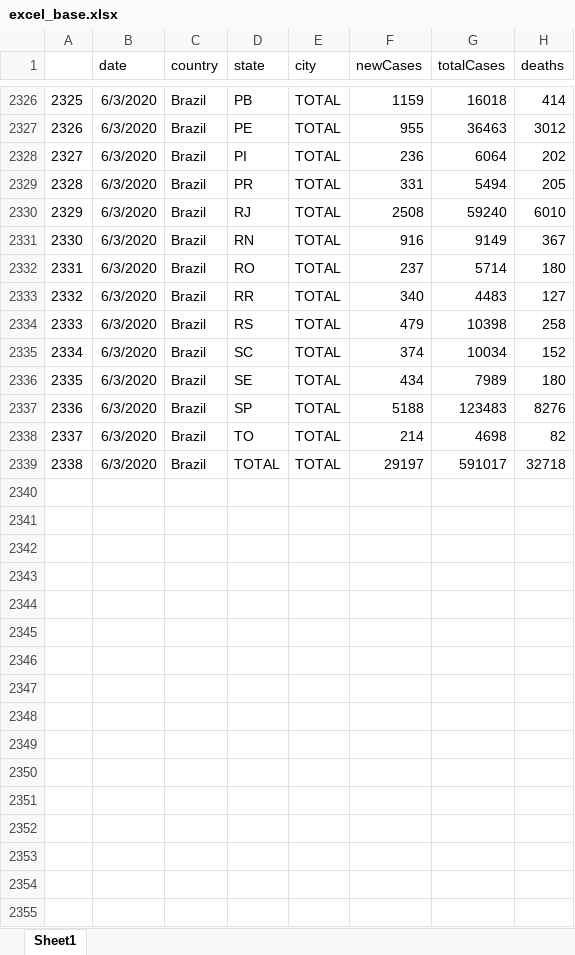
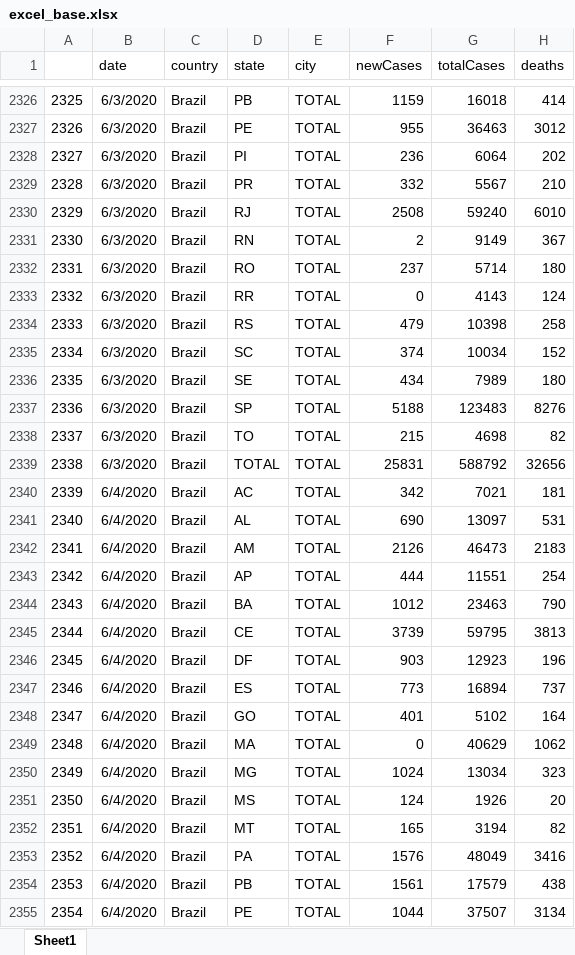
Before and after one commit to padulla/corona_dash, an Excel workbook: docs/excel_base.xlsx, sheet Sheet1, drawn as a sheet; only a part is shown, gaps mark what is left out; values as stored, in another font and other column widths than the file's, no borders; the diff covers the shown part only; the diff names each change by its address in the sheet, - before the commit and + after, or states it on an @@ line.

```diff
--- a/docs/excel_base.xlsx (sheet Sheet1)
+++ b/docs/excel_base.xlsx (sheet Sheet1)
-F2329 (newCases): 331
+F2329 (newCases): 332
-G2329 (totalCases): 5494
+G2329 (totalCases): 5567
-H2329 (deaths): 205
+H2329 (deaths): 210
-F2331 (newCases): 916
+F2331 (newCases): 2
-F2333 (newCases): 340
+F2333 (newCases): 0
-G2333 (totalCases): 4483
+G2333 (totalCases): 4143
-H2333 (deaths): 127
+H2333 (deaths): 124
-F2338 (newCases): 214
+F2338 (newCases): 215
-F2339 (newCases): 29197
+F2339 (newCases): 25831
-G2339 (totalCases): 591017
+G2339 (totalCases): 588792
-H2339 (deaths): 32718
+H2339 (deaths): 32656
+row 2340: 2339 | 6/4/2020 | Brazil | AC | TOTAL | 342 | 7021 | 181
+row 2341: 2340 | 6/4/2020 | Brazil | AL | TOTAL | 690 | 13097 | 531
+row 2342: 2341 | 6/4/2020 | Brazil | AM | TOTAL | 2126 | 46473 | 2183
+row 2343: 2342 | 6/4/2020 | Brazil | AP | TOTAL | 444 | 11551 | 254
+row 2344: 2343 | 6/4/2020 | Brazil | BA | TOTAL | 1012 | 23463 | 790
+row 2345: 2344 | 6/4/2020 | Brazil | CE | TOTAL | 3739 | 59795 | 3813
+row 2346: 2345 | 6/4/2020 | Brazil | DF | TOTAL | 903 | 12923 | 196
+row 2347: 2346 | 6/4/2020 | Brazil | ES | TOTAL | 773 | 16894 | 737
+row 2348: 2347 | 6/4/2020 | Brazil | GO | TOTAL | 401 | 5102 | 164
+row 2349: 2348 | 6/4/2020 | Brazil | MA | TOTAL | 0 | 40629 | 1062
+row 2350: 2349 | 6/4/2020 | Brazil | MG | TOTAL | 1024 | 13034 | 323
+row 2351: 2350 | 6/4/2020 | Brazil | MS | TOTAL | 124 | 1926 | 20
+row 2352: 2351 | 6/4/2020 | Brazil | MT | TOTAL | 165 | 3194 | 82
+row 2353: 2352 | 6/4/2020 | Brazil | PA | TOTAL | 1576 | 48049 | 3416
+row 2354: 2353 | 6/4/2020 | Brazil | PB | TOTAL | 1561 | 17579 | 438
+row 2355: 2354 | 6/4/2020 | Brazil | PE | TOTAL | 1044 | 37507 | 3134
```
Also changed, not shown: 40 added rows and 20 edited cells elsewhere in this sheet, docs/excel_base_google.xlsx, docs/excel_sp.xlsx, 9 other files.
